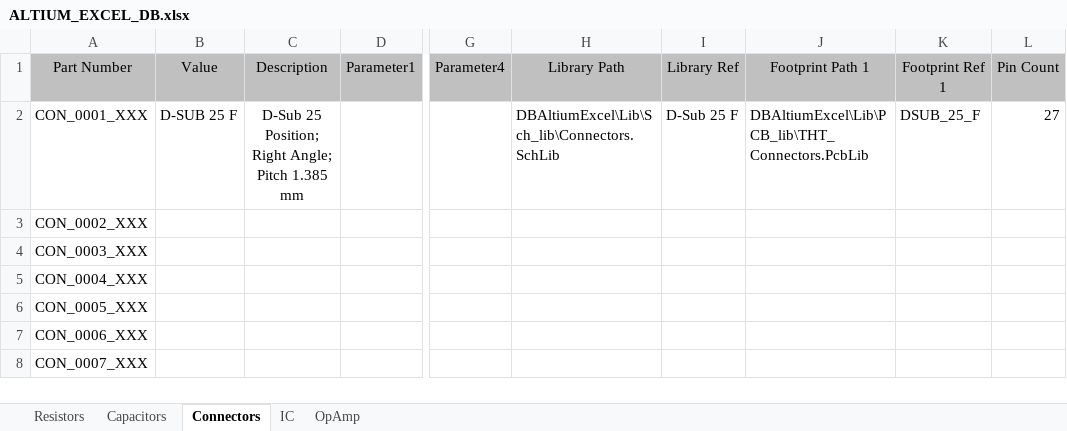
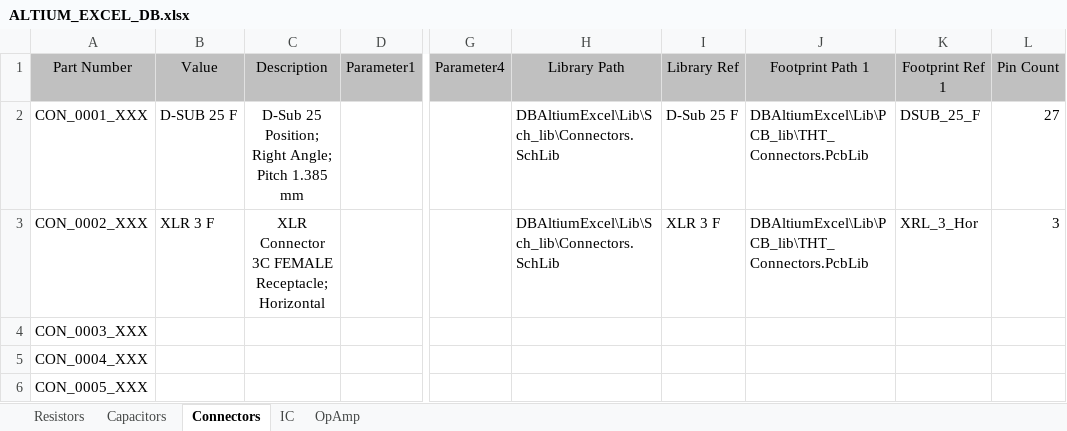
Before and after one commit to ArmandoRivero/DBAltiumExcel, an Excel workbook: ALTIUM_EXCEL_DB.xlsx, sheet Connectors, drawn as a sheet; only a part is shown, gaps mark what is left out; the shorter side is filled out with more unchanged rows; values as stored, in another font and other column widths than the file's, no borders; the diff names each change by its address in the sheet, - before the commit and + after, or states it on an @@ line.

```diff
--- a/ALTIUM_EXCEL_DB.xlsx (sheet Connectors)
+++ b/ALTIUM_EXCEL_DB.xlsx (sheet Connectors)
-B3: (empty)
+B3: XLR 3 F
-C3: (empty)
+C3: XLR Connector 3C FEMALE Receptacle; Horizontal
-H3: (empty)
+H3: DBAltiumExcel\Lib\Sch_lib\Connectors.SchLib
-I3: (empty)
+I3: XLR 3 F
-J3: (empty)
+J3: DBAltiumExcel\Lib\PCB_lib\THT_Connectors.PcbLib
-K3: (empty)
+K3: XRL_3_Hor
-L3: (empty)
+L3: 3
```
Also changed, not shown: sheet OpAmp, 3 other files.
